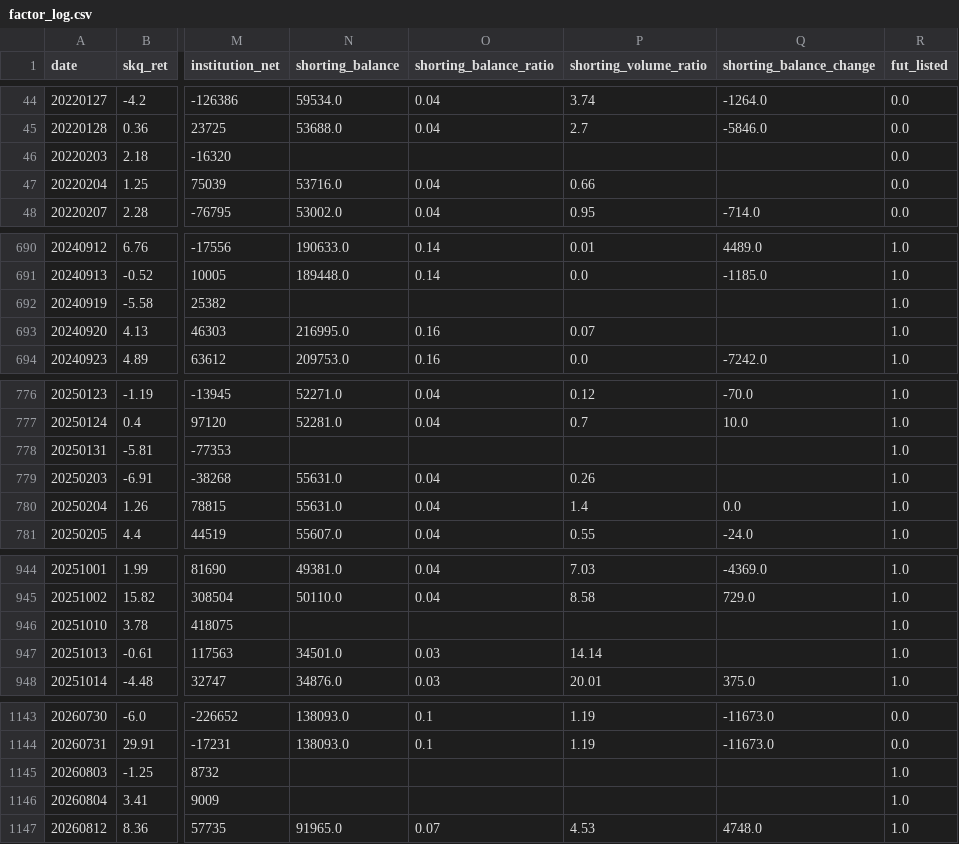
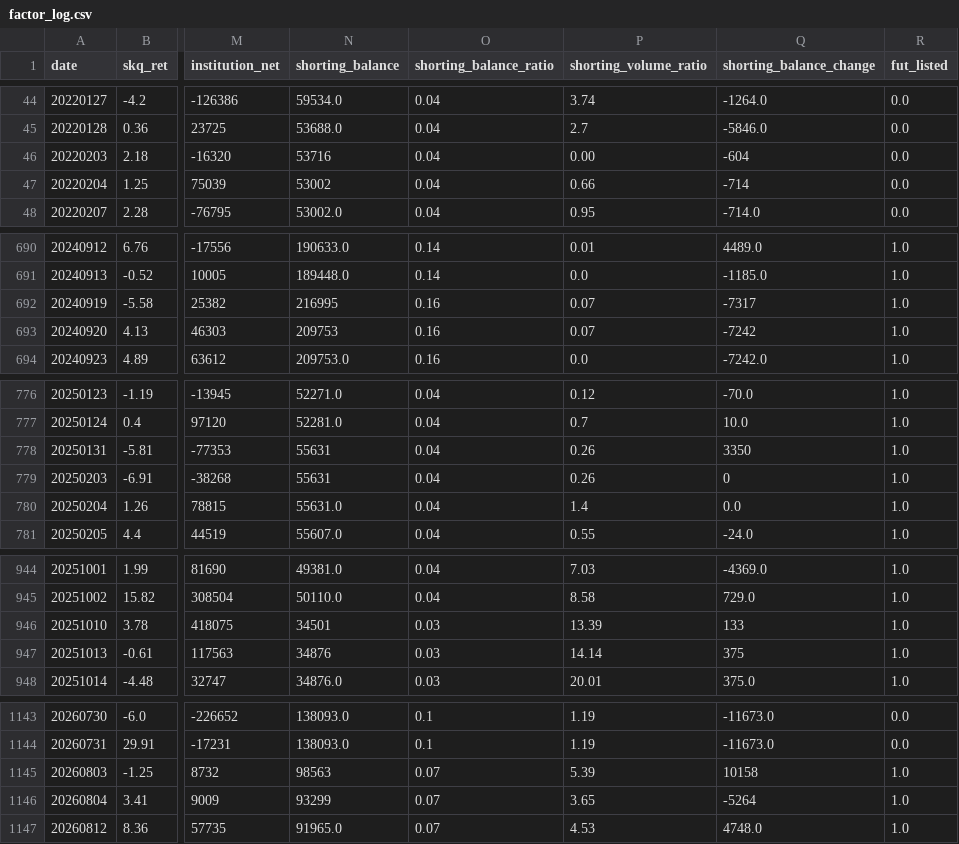
Before and after one commit to drhustler83-max/sk-square, a CSV file: daily-price-explainer/data/factor_log.csv, drawn as a sheet; only a part is shown, gaps mark what is left out; the diff covers the shown part only; the diff names each change by its address in the sheet, - before the commit and + after, or states it on an @@ line.

```diff
--- a/daily-price-explainer/data/factor_log.csv
+++ b/daily-price-explainer/data/factor_log.csv
-N46 (shorting_balance): (empty)
+N46 (shorting_balance): 53716
-O46 (shorting_balance_ratio): (empty)
+O46 (shorting_balance_ratio): 0.04
-P46 (shorting_volume_ratio): (empty)
+P46 (shorting_volume_ratio): 0.00
-Q46 (shorting_balance_change): (empty)
+Q46 (shorting_balance_change): -604
-N47 (shorting_balance): 53716.0
+N47 (shorting_balance): 53002
-Q47 (shorting_balance_change): (empty)
+Q47 (shorting_balance_change): -714
-N692 (shorting_balance): (empty)
+N692 (shorting_balance): 216995
-O692 (shorting_balance_ratio): (empty)
+O692 (shorting_balance_ratio): 0.16
-P692 (shorting_volume_ratio): (empty)
+P692 (shorting_volume_ratio): 0.07
-Q692 (shorting_balance_change): (empty)
+Q692 (shorting_balance_change): -7317
-N693 (shorting_balance): 216995.0
+N693 (shorting_balance): 209753
-Q693 (shorting_balance_change): (empty)
+Q693 (shorting_balance_change): -7242
-N778 (shorting_balance): (empty)
+N778 (shorting_balance): 55631
-O778 (shorting_balance_ratio): (empty)
+O778 (shorting_balance_ratio): 0.04
-P778 (shorting_volume_ratio): (empty)
+P778 (shorting_volume_ratio): 0.26
-Q778 (shorting_balance_change): (empty)
+Q778 (shorting_balance_change): 3350
-N779 (shorting_balance): 55631.0
+N779 (shorting_balance): 55631
-Q779 (shorting_balance_change): (empty)
+Q779 (shorting_balance_change): 0
-N946 (shorting_balance): (empty)
+N946 (shorting_balance): 34501
-O946 (shorting_balance_ratio): (empty)
+O946 (shorting_balance_ratio): 0.03
-P946 (shorting_volume_ratio): (empty)
+P946 (shorting_volume_ratio): 13.39
-Q946 (shorting_balance_change): (empty)
+Q946 (shorting_balance_change): 133
-N947 (shorting_balance): 34501.0
+N947 (shorting_balance): 34876
-Q947 (shorting_balance_change): (empty)
+Q947 (shorting_balance_change): 375
-N1145 (shorting_balance): (empty)
+N1145 (shorting_balance): 98563
-O1145:O1146 (shorting_balance_ratio): (empty)
+O1145:O1146 (shorting_balance_ratio): 0.07
-P1145 (shorting_volume_ratio): (empty)
+P1145 (shorting_volume_ratio): 5.39
-Q1145 (shorting_balance_change): (empty)
+Q1145 (shorting_balance_change): 10158
-N1146 (shorting_balance): (empty)
+N1146 (shorting_balance): 93299
-P1146 (shorting_volume_ratio): (empty)
+P1146 (shorting_volume_ratio): 3.65
-Q1146 (shorting_balance_change): (empty)
+Q1146 (shorting_balance_change): -5264
```
Also changed, not shown: 90 edited cells elsewhere in this file, 9 other files.
